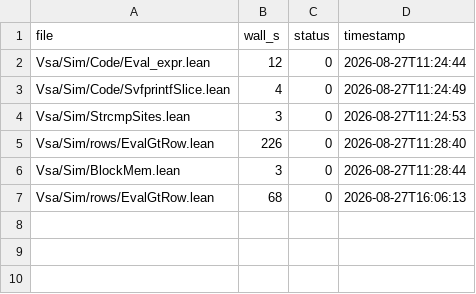
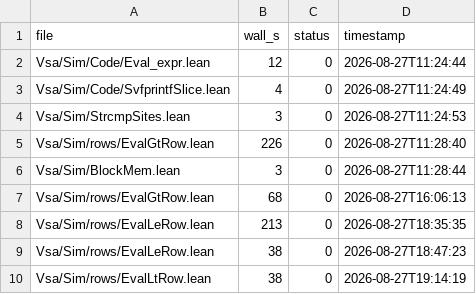
Before and after one commit to BasisResearch/ship-your-interpreter, a TSV file: experiments/elab-timings.tsv, drawn as a sheet; the diff names each change by its address in the sheet, - before the commit and + after, or states it on an @@ line.

```diff
--- a/experiments/elab-timings.tsv
+++ b/experiments/elab-timings.tsv
+row 8: Vsa/Sim/rows/EvalLeRow.lean | 213 | 0 | 2026-08-27T18:35:35
+row 9: Vsa/Sim/rows/EvalLeRow.lean | 38 | 0 | 2026-08-27T18:47:23
+row 10: Vsa/Sim/rows/EvalLtRow.lean | 38 | 0 | 2026-08-27T19:14:19
```
